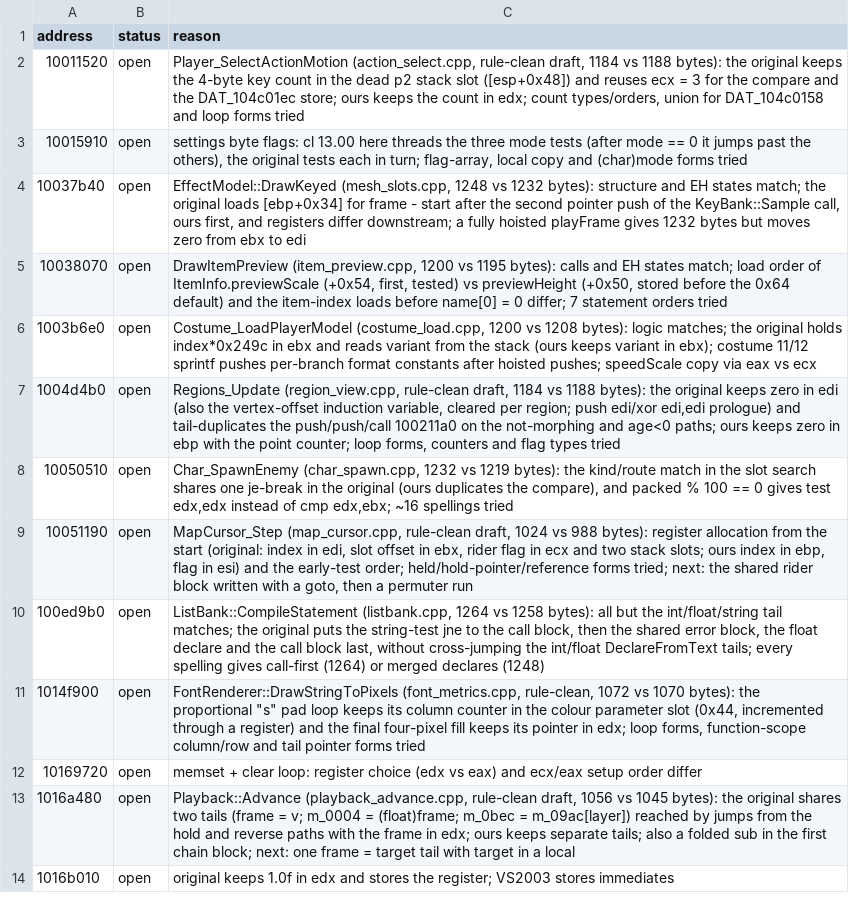
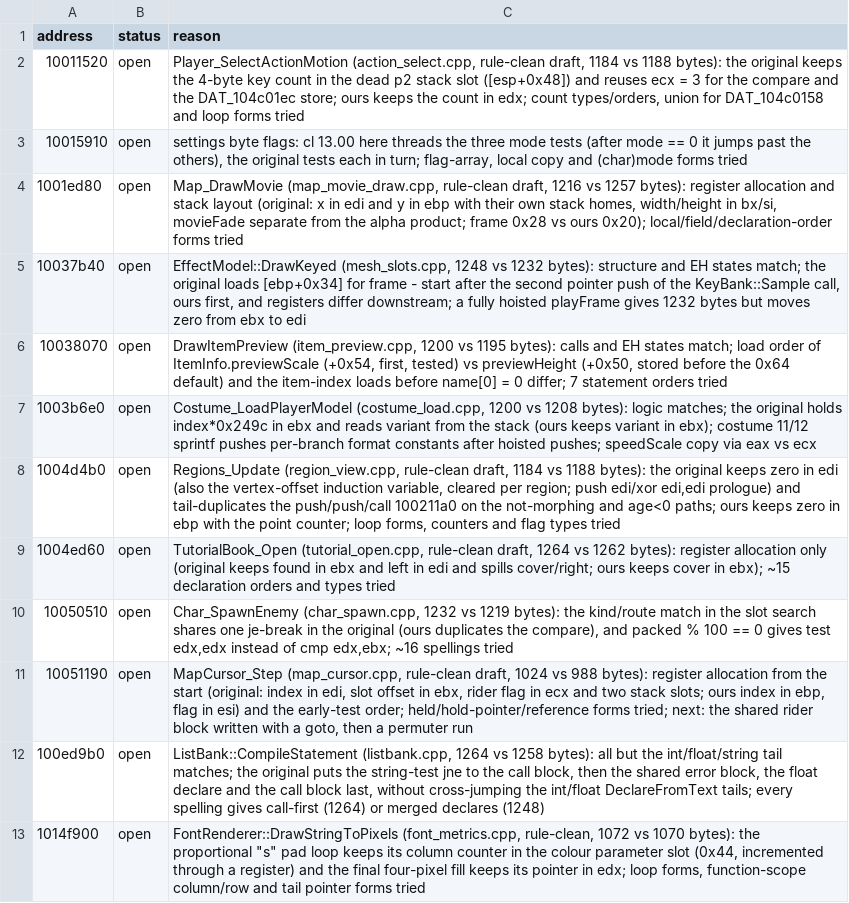
Before and after one commit to ObeseCatLord/Gurumin-Decompilation, a TSV file: decomp/open.tsv, drawn as a sheet; only a part is shown; the shorter side is filled out with more unchanged rows.

```diff
--- a/decomp/open.tsv
+++ b/decomp/open.tsv
@@ -3,2 +3,3 @@ address	status	reason
 10015910	open	settings byte flags: cl 13.00 here threads the three mode tests (after mode == 0 it jumps past the others), the original tests each in turn; flag-array, local copy and (char)mode forms tried
+1001ed80	open	Map_DrawMovie (map_movie_draw.cpp, rule-clean draft, 1216 vs 1257 bytes): register allocation and stack layout (original: x in edi and y in ebp with their own stack homes, width/height in bx/si, movieFade separate from the alpha product; frame 0x28 vs ours 0x20); local/field/declaration-order forms tried
 10037b40	open	EffectModel::DrawKeyed (mesh_slots.cpp, 1248 vs 1232 bytes): structure and EH states match; the original loads [ebp+0x34] for frame - start after the second pointer push of the KeyBank::Sample call, ours first, and registers differ downstream; a fully hoisted playFrame gives 1232 bytes but moves zero from ebx to edi
@@ -7,2 +8,3 @@ address	status	reason
 1004d4b0	open	Regions_Update (region_view.cpp, rule-clean draft, 1184 vs 1188 bytes): the original keeps zero in edi (also the vertex-offset induction variable, cleared per region; push edi/xor edi,edi prologue) and tail-duplicates the push/push/call 100211a0 on the not-morphing and age<0 paths; ours keeps zero in ebp with the point counter; loop forms, counters and flag types tried
+1004ed60	open	TutorialBook_Open (tutorial_open.cpp, rule-clean draft, 1264 vs 1262 bytes): register allocation only (original keeps found in ebx and left in edi and spills cover/right; ours keeps cover in ebx); ~15 declaration orders and types tried
 10050510	open	Char_SpawnEnemy (char_spawn.cpp, 1232 vs 1219 bytes): the kind/route match in the slot search shares one je-break in the original (ours duplicates the compare), and packed % 100 == 0 gives test edx,edx instead of cmp edx,ebx; ~16 spellings tried
```
Also changed, not shown: decomp/obj_symbols.tsv, symbols.tsv, 10 other files.
